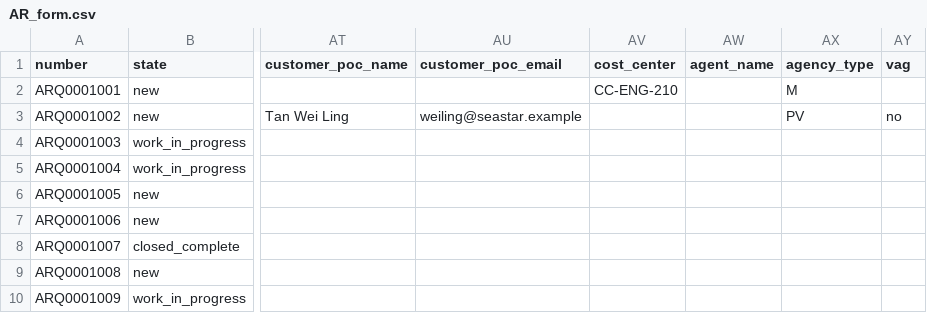
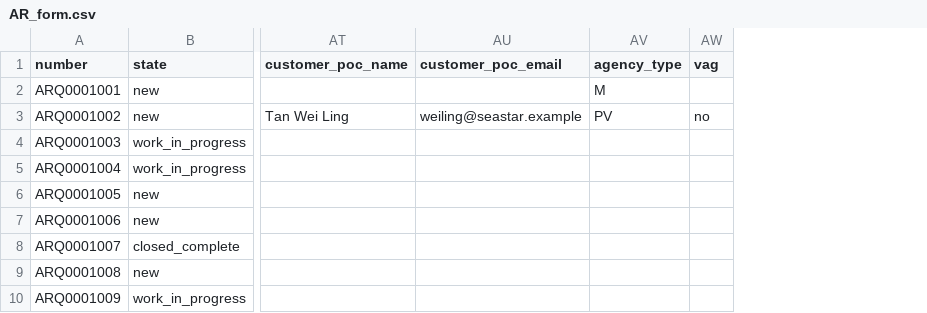
Before and after one commit to veranzy/ServiceNowARdemo, a CSV file: data/AR_form.csv, drawn as a sheet; only a part is shown, gaps mark what is left out; the diff names each change by its address in the sheet, - before the commit and + after, or states it on an @@ line.

```diff
--- a/data/AR_form.csv
+++ b/data/AR_form.csv
-column AV (cost_center), row 2: CC-ENG-210
-column AW (agent_name), empty
```
Also changed, not shown: 13 other files.
